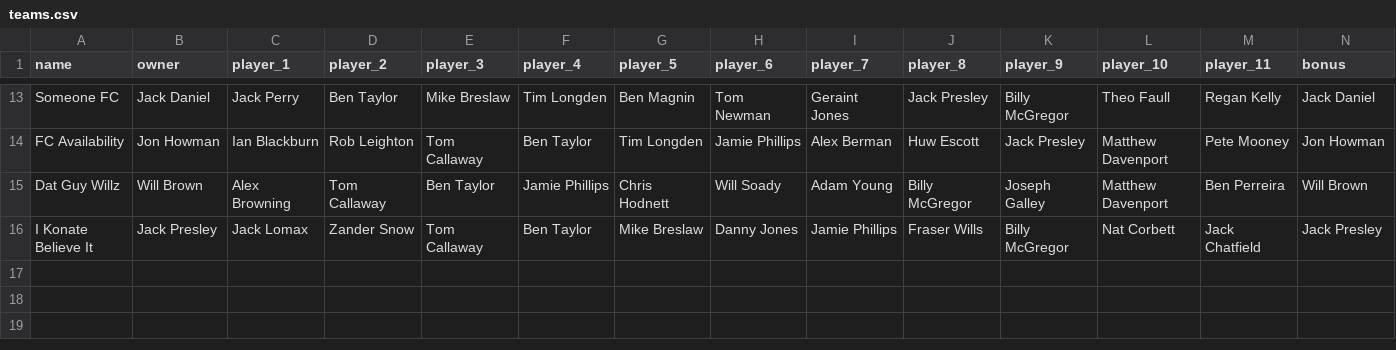
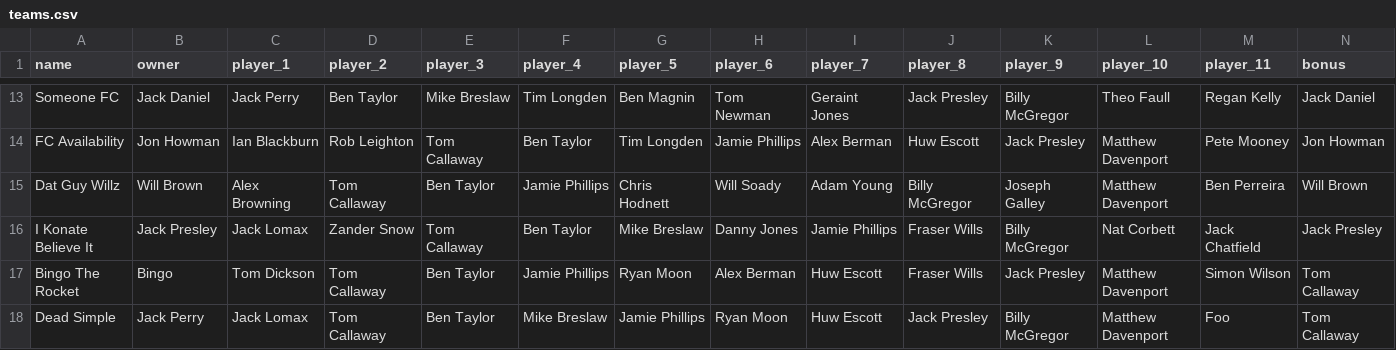
Before and after one commit to bm13563/torps-fpl, a CSV file: data/club/teams.csv, drawn as a sheet; only a part is shown, gaps mark what is left out; rows hold the shown columns only; the diff names each change by its address in the sheet, - before the commit and + after, or states it on an @@ line.

Commit message:
Update teams.csv

```diff
--- a/data/club/teams.csv
+++ b/data/club/teams.csv
+row 17: Bingo The Rocket | Bingo | Tom Dickson | Tom Callaway | Ben Taylor | Jamie Phillips | Ryan Moon | Alex Berman | Huw Escott | Fraser Wills | Jack Presley | Matthew Davenport | Simon Wilson | Tom Callaway
+row 18: Dead Simple | Jack Perry | Jack Lomax | Tom Callaway | Ben Taylor | Mike Breslaw | Jamie Phillips | Ryan Moon | Huw Escott | Jack Presley | Billy McGregor | Matthew Davenport | Foo | Tom Callaway
```
